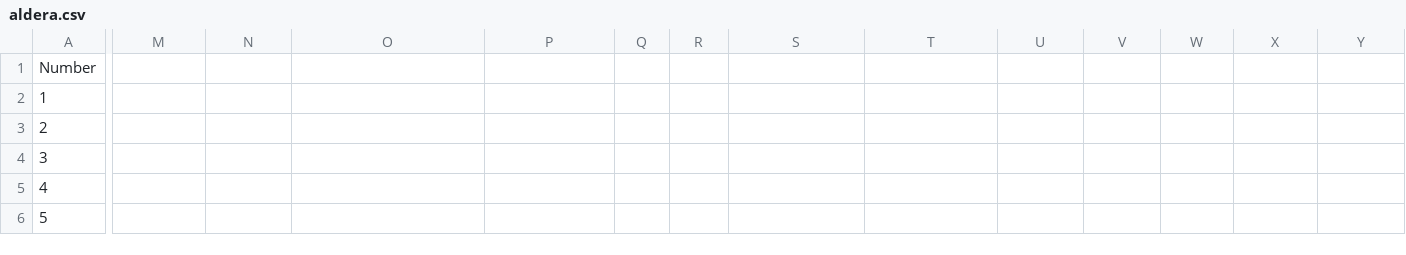
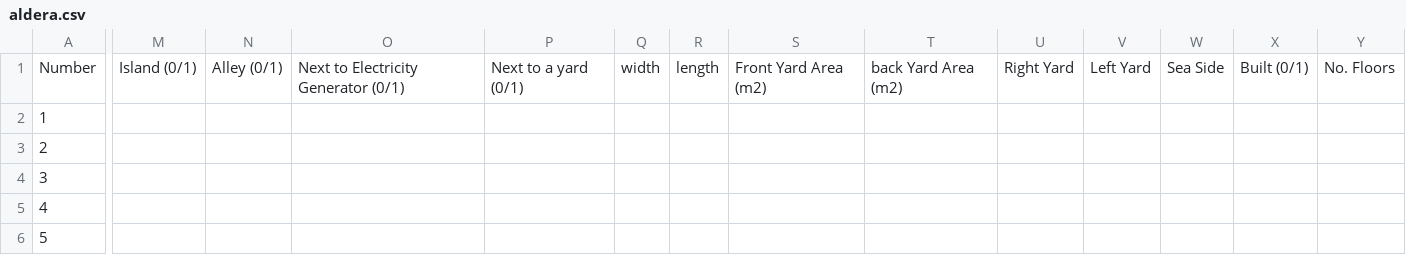
Before and after one commit to EquitySoftItesh/test, a CSV file: aldera.csv, drawn as a sheet; only a part is shown, gaps mark what is left out; the diff covers the shown part only; the diff names each change by its address in the sheet, - before the commit and + after, or states it on an @@ line.

Commit message:
Update aldera.csv

```diff
--- a/aldera.csv
+++ b/aldera.csv
-M1: (empty)
+M1: Island (0/1)
-N1: (empty)
+N1: Alley (0/1)
-O1: (empty)
+O1: Next to Electricity Generator (0/1)
-P1: (empty)
+P1: Next to a yard (0/1)
-Q1: (empty)
+Q1: width
-R1: (empty)
+R1: length
-S1: (empty)
+S1: Front Yard Area (m2)
-T1: (empty)
+T1: back Yard Area (m2)
-U1: (empty)
+U1: Right Yard
-V1: (empty)
+V1: Left Yard
-W1: (empty)
+W1: Sea Side
-X1: (empty)
+X1: Built (0/1)
-Y1: (empty)
+Y1: No. Floors
```
Also changed, not shown: 7 edited cells elsewhere in this file.
